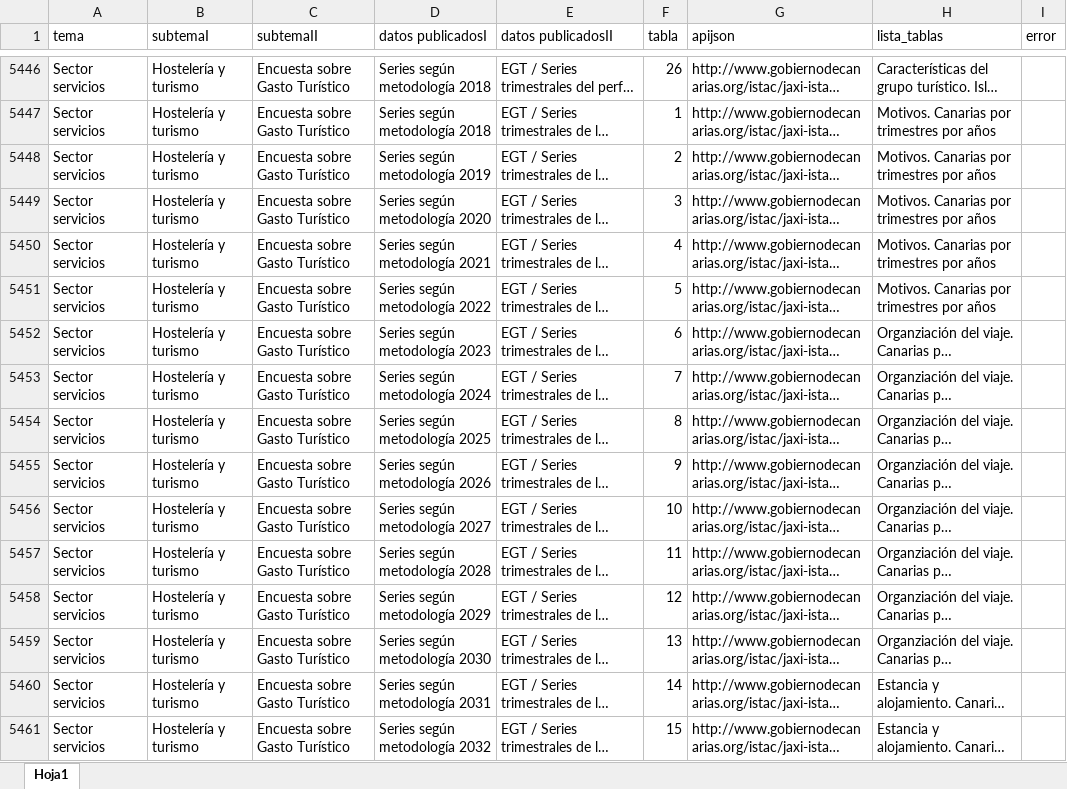
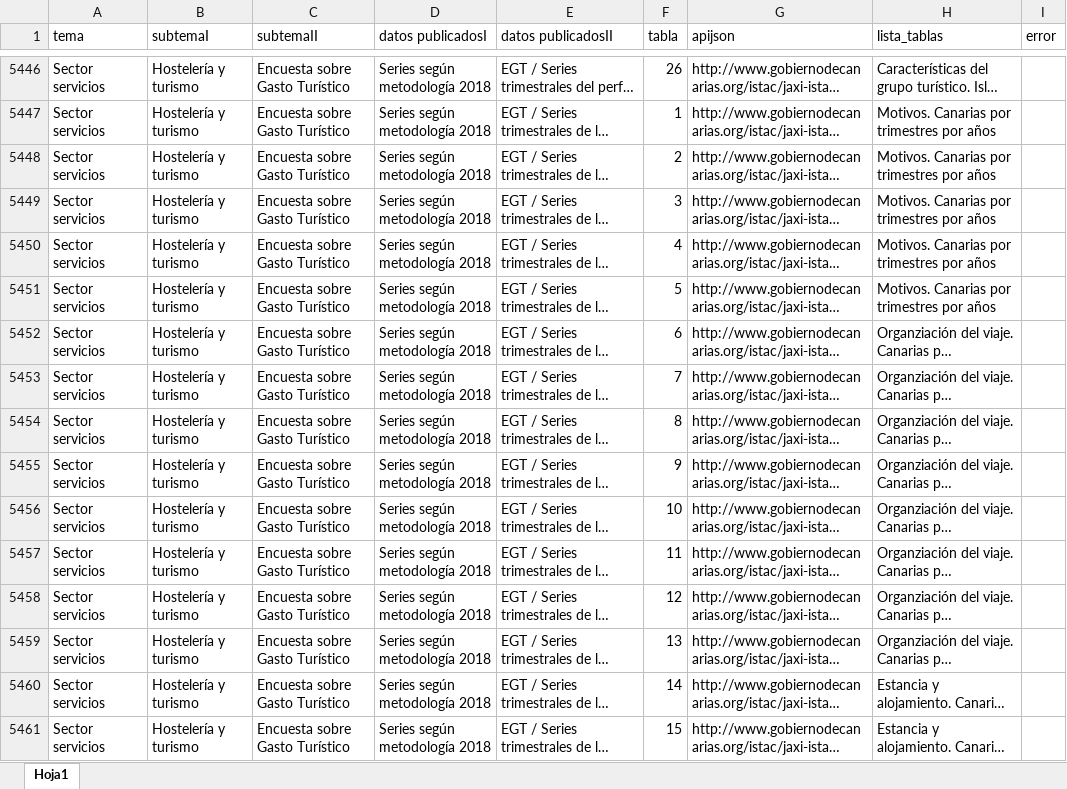
Before and after one commit to rOpenSpain/istacbaser, an Excel workbook: data-raw/Metadatos_Istac.xlsx, sheet Hoja1, drawn as a sheet; only a part is shown, gaps mark what is left out; long unchanged cells end in …; values as stored, in another font and other column widths than the file's, no borders; the diff covers the shown part only; the diff names each change by its address in the sheet, - before the commit and + after, or states it on an @@ line.

```diff
--- a/data-raw/Metadatos_Istac.xlsx (sheet Hoja1)
+++ b/data-raw/Metadatos_Istac.xlsx (sheet Hoja1)
-D5448 (datos publicadosI): Series según metodología 2019
+D5448 (datos publicadosI): Series según metodología 2018
-D5449 (datos publicadosI): Series según metodología 2020
+D5449 (datos publicadosI): Series según metodología 2018
-D5450 (datos publicadosI): Series según metodología 2021
+D5450 (datos publicadosI): Series según metodología 2018
-D5451 (datos publicadosI): Series según metodología 2022
+D5451 (datos publicadosI): Series según metodología 2018
-D5452 (datos publicadosI): Series según metodología 2023
+D5452 (datos publicadosI): Series según metodología 2018
-D5453 (datos publicadosI): Series según metodología 2024
+D5453 (datos publicadosI): Series según metodología 2018
-D5454 (datos publicadosI): Series según metodología 2025
+D5454 (datos publicadosI): Series según metodología 2018
-D5455 (datos publicadosI): Series según metodología 2026
+D5455 (datos publicadosI): Series según metodología 2018
-D5456 (datos publicadosI): Series según metodología 2027
+D5456 (datos publicadosI): Series según metodología 2018
-D5457 (datos publicadosI): Series según metodología 2028
+D5457 (datos publicadosI): Series según metodología 2018
-D5458 (datos publicadosI): Series según metodología 2029
+D5458 (datos publicadosI): Series según metodología 2018
-D5459 (datos publicadosI): Series según metodología 2030
+D5459 (datos publicadosI): Series según metodología 2018
-D5460 (datos publicadosI): Series según metodología 2031
+D5460 (datos publicadosI): Series según metodología 2018
-D5461 (datos publicadosI): Series según metodología 2032
+D5461 (datos publicadosI): Series según metodología 2018
```
Also changed, not shown: other rows of this sheet, 2 other files.
